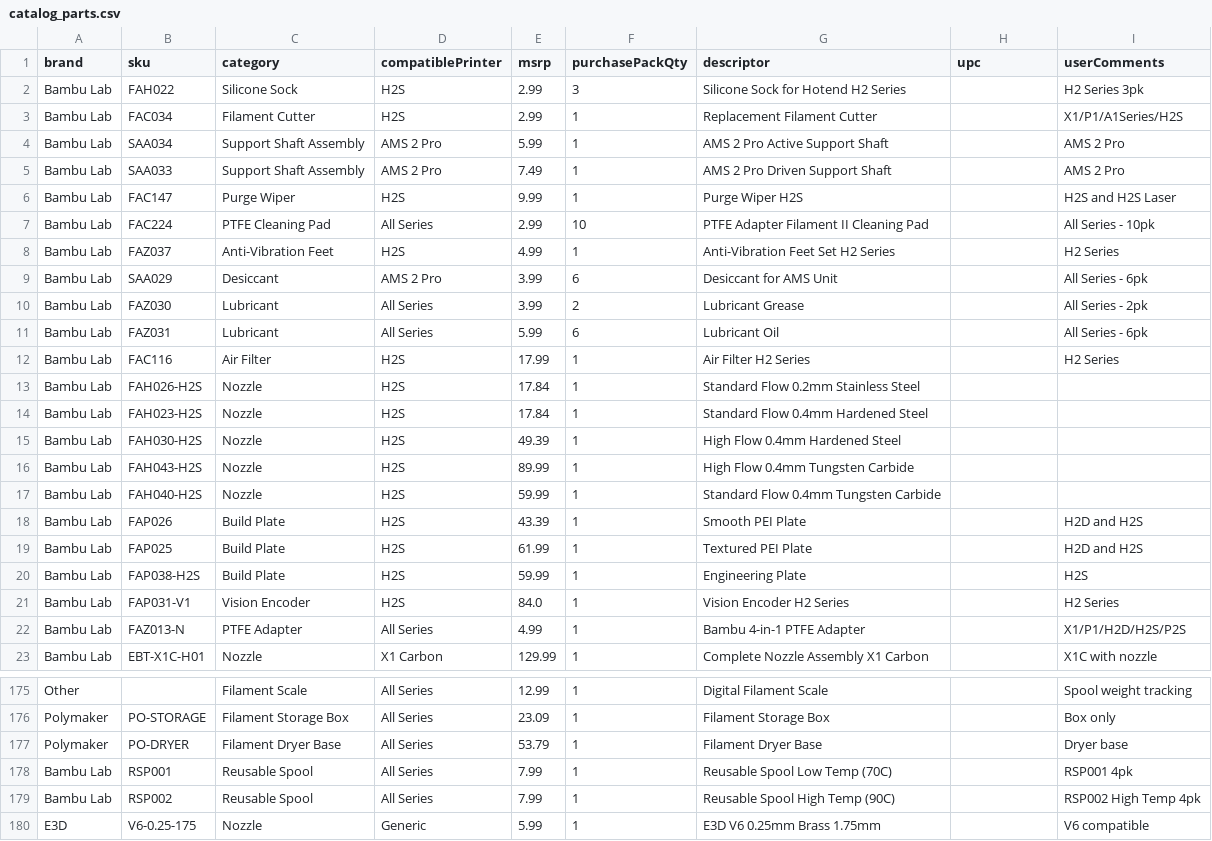
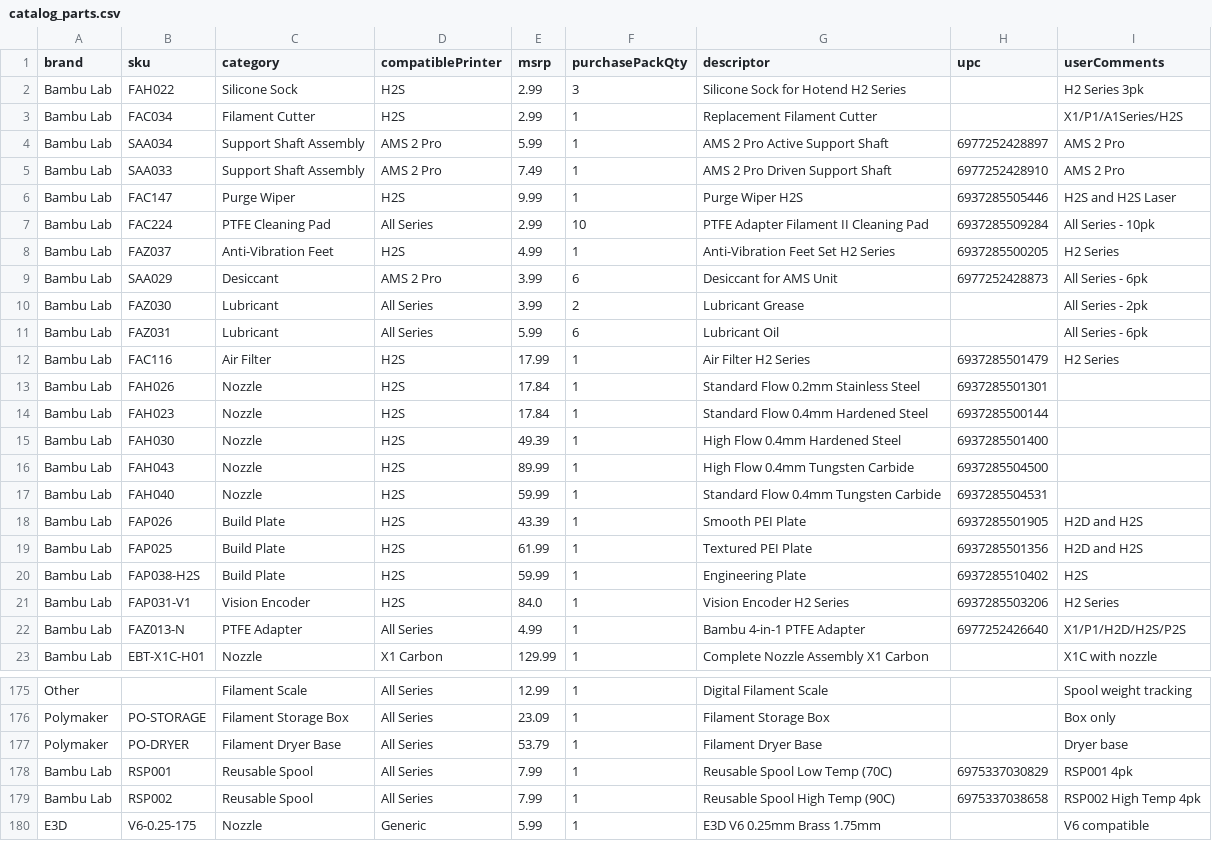
Before and after one commit to extrudix/extrudix_catalogs, a CSV file: catalog_parts.csv, drawn as a sheet; only a part is shown, gaps mark what is left out; the diff covers the shown part only.

Commit message:
Add files via upload

```diff
--- a/catalog_parts.csv
+++ b/catalog_parts.csv
@@ -3,21 +3,21 @@ Bambu Lab,FAH022,Silicone Sock,H2S,2.99,3,Silicone Sock for Hotend H2 Series,,H2
 Bambu Lab,FAC034,Filament Cutter,H2S,2.99,1,Replacement Filament Cutter,,X1/P1/A1Series/H2S
-Bambu Lab,SAA034,Support Shaft Assembly,AMS 2 Pro,5.99,1,AMS 2 Pro Active Support Shaft,,AMS 2 Pro
-Bambu Lab,SAA033,Support Shaft Assembly,AMS 2 Pro,7.49,1,AMS 2 Pro Driven Support Shaft,,AMS 2 Pro
-Bambu Lab,FAC147,Purge Wiper,H2S,9.99,1,Purge Wiper H2S,,H2S and H2S Laser
-Bambu Lab,FAC224,PTFE Cleaning Pad,All Series,2.99,10,PTFE Adapter Filament II Cleaning Pad,,All Series - 10pk
-Bambu Lab,FAZ037,Anti-Vibration Feet,H2S,4.99,1,Anti-Vibration Feet Set H2 Series,,H2 Series
-Bambu Lab,SAA029,Desiccant,AMS 2 Pro,3.99,6,Desiccant for AMS Unit,,All Series - 6pk
+Bambu Lab,SAA034,Support Shaft Assembly,AMS 2 Pro,5.99,1,AMS 2 Pro Active Support Shaft,6977252428897,AMS 2 Pro
+Bambu Lab,SAA033,Support Shaft Assembly,AMS 2 Pro,7.49,1,AMS 2 Pro Driven Support Shaft,6977252428910,AMS 2 Pro
+Bambu Lab,FAC147,Purge Wiper,H2S,9.99,1,Purge Wiper H2S,6937285505446,H2S and H2S Laser
+Bambu Lab,FAC224,PTFE Cleaning Pad,All Series,2.99,10,PTFE Adapter Filament II Cleaning Pad,6937285509284,All Series - 10pk
+Bambu Lab,FAZ037,Anti-Vibration Feet,H2S,4.99,1,Anti-Vibration Feet Set H2 Series,6937285500205,H2 Series
+Bambu Lab,SAA029,Desiccant,AMS 2 Pro,3.99,6,Desiccant for AMS Unit,6977252428873,All Series - 6pk
 Bambu Lab,FAZ030,Lubricant,All Series,3.99,2,Lubricant Grease,,All Series - 2pk
 Bambu Lab,FAZ031,Lubricant,All Series,5.99,6,Lubricant Oil,,All Series - 6pk
-Bambu Lab,FAC116,Air Filter,H2S,17.99,1,Air Filter H2 Series,,H2 Series
-Bambu Lab,FAH026-H2S,Nozzle,H2S,17.84,1,Standard Flow 0.2mm Stainless Steel,,
-Bambu Lab,FAH023-H2S,Nozzle,H2S,17.84,1,Standard Flow 0.4mm Hardened Steel,,
-Bambu Lab,FAH030-H2S,Nozzle,H2S,49.39,1,High Flow 0.4mm Hardened Steel,,
-Bambu Lab,FAH043-H2S,Nozzle,H2S,89.99,1,High Flow 0.4mm Tungsten Carbide,,
-Bambu Lab,FAH040-H2S,Nozzle,H2S,59.99,1,Standard Flow 0.4mm Tungsten Carbide,,
-Bambu Lab,FAP026,Build Plate,H2S,43.39,1,Smooth PEI Plate,,H2D and H2S
-Bambu Lab,FAP025,Build Plate,H2S,61.99,1,Textured PEI Plate,,H2D and H2S
-Bambu Lab,FAP038-H2S,Build Plate,H2S,59.99,1,Engineering Plate,,H2S
-Bambu Lab,FAP031-V1,Vision Encoder,H2S,84.0,1,Vision Encoder H2 Series,,H2 Series
-Bambu Lab,FAZ013-N,PTFE Adapter,All Series,4.99,1,Bambu 4-in-1 PTFE Adapter,,X1/P1/H2D/H2S/P2S
+Bambu Lab,FAC116,Air Filter,H2S,17.99,1,Air Filter H2 Series,6937285501479,H2 Series
+Bambu Lab,FAH026,Nozzle,H2S,17.84,1,Standard Flow 0.2mm Stainless Steel,6937285501301,
+Bambu Lab,FAH023,Nozzle,H2S,17.84,1,Standard Flow 0.4mm Hardened Steel,6937285500144,
+Bambu Lab,FAH030,Nozzle,H2S,49.39,1,High Flow 0.4mm Hardened Steel,6937285501400,
+Bambu Lab,FAH043,Nozzle,H2S,89.99,1,High Flow 0.4mm Tungsten Carbide,6937285504500,
+Bambu Lab,FAH040,Nozzle,H2S,59.99,1,Standard Flow 0.4mm Tungsten Carbide,6937285504531,
+Bambu Lab,FAP026,Build Plate,H2S,43.39,1,Smooth PEI Plate,6937285501905,H2D and H2S
+Bambu Lab,FAP025,Build Plate,H2S,61.99,1,Textured PEI Plate,6937285501356,H2D and H2S
+Bambu Lab,FAP038-H2S,Build Plate,H2S,59.99,1,Engineering Plate,6937285510402,H2S
+Bambu Lab,FAP031-V1,Vision Encoder,H2S,84.0,1,Vision Encoder H2 Series,6937285503206,H2 Series
+Bambu Lab,FAZ013-N,PTFE Adapter,All Series,4.99,1,Bambu 4-in-1 PTFE Adapter,6977252426640,X1/P1/H2D/H2S/P2S
 Bambu Lab,EBT-X1C-H01,Nozzle,X1 Carbon,129.99,1,Complete Nozzle Assembly X1 Carbon,,X1C with nozzle
@@ -177,4 +177,4 @@ Polymaker,PO-STORAGE,Filament Storage Box,All Series,23.09,1,Filament Storage Bo
 Polymaker,PO-DRYER,Filament Dryer Base,All Series,53.79,1,Filament Dryer Base,,Dryer base
-Bambu Lab,RSP001,Reusable Spool,All Series,7.99,1,Reusable Spool Low Temp (70C),,RSP001 4pk
-Bambu Lab,RSP002,Reusable Spool,All Series,7.99,1,Reusable Spool High Temp (90C),,RSP002 High Temp 4pk
+Bambu Lab,RSP001,Reusable Spool,All Series,7.99,1,Reusable Spool Low Temp (70C),6975337030829,RSP001 4pk
+Bambu Lab,RSP002,Reusable Spool,All Series,7.99,1,Reusable Spool High Temp (90C),6975337038658,RSP002 High Temp 4pk
 E3D,V6-0.25-175,Nozzle,Generic,5.99,1,E3D V6 0.25mm Brass 1.75mm,,V6 compatible
```
Also changed, not shown: 1 edited cell elsewhere in this file.
